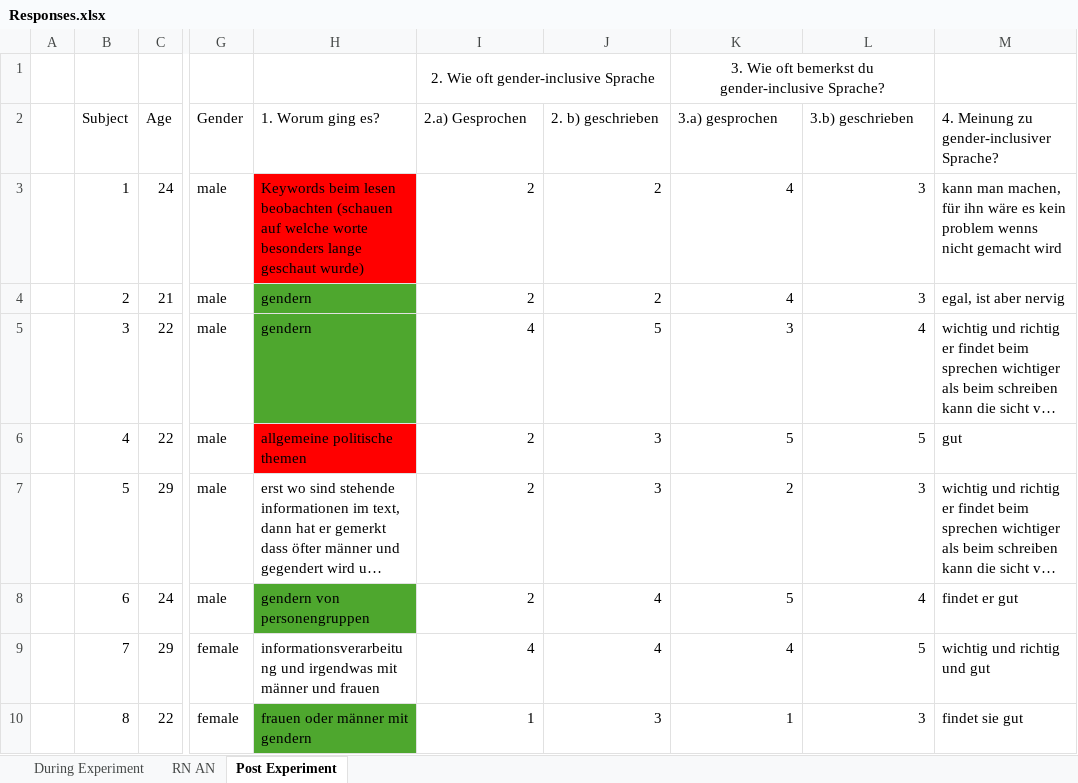
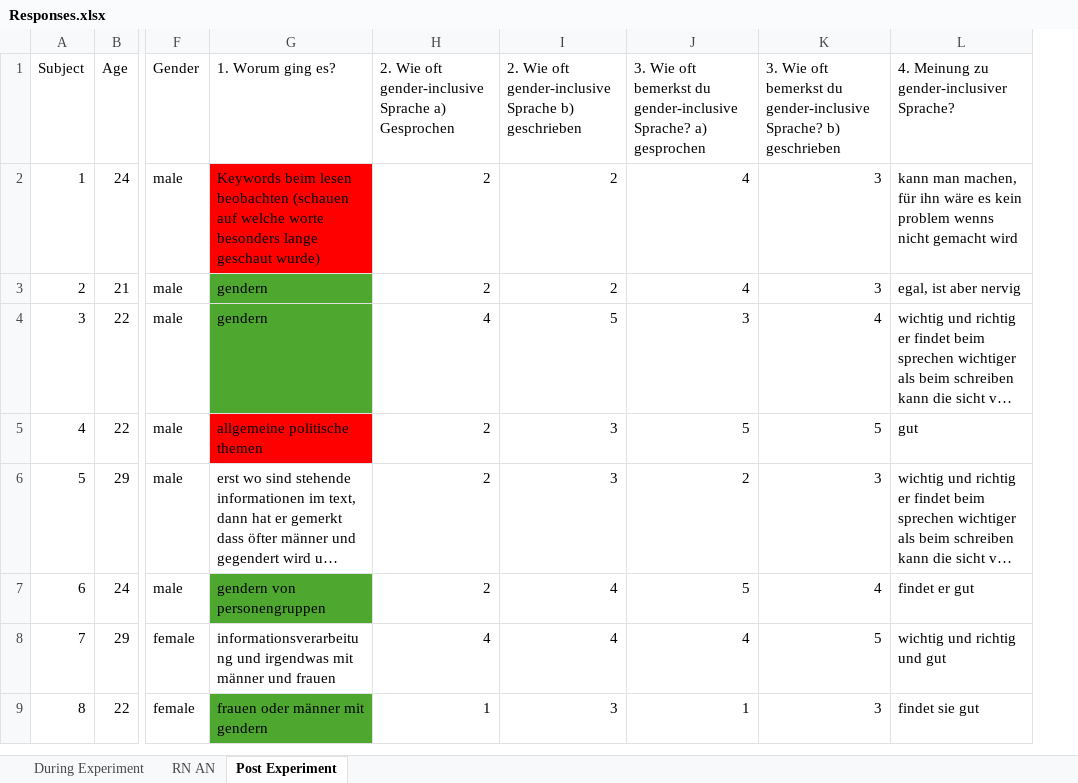
Before and after one commit to sophieschuettler/ET_course_project_gender-bias, an Excel workbook: data/questionaire/Responses.xlsx, sheet Post Experiment, drawn as a sheet; only a part is shown, gaps mark what is left out; long unchanged cells end in …; values as stored, in another font and other column widths than the file's, no borders; removed rows and columns are numbered as before the commit, all else as after; rows hold the shown columns only; the diff names each change by its address in the sheet, - before the commit and + after, or states it on an @@ line.

```diff
--- a/data/questionaire/Responses.xlsx (sheet Post Experiment)
+++ b/data/questionaire/Responses.xlsx (sheet Post Experiment)
-column A, empty
-row 1:  |  |  |  |  | 2. Wie oft gender-inclusive Sprache |  | 3. Wie oft bemerkst du gender-inclusive Sprache?
-H1: 2.a) Gesprochen
+H1: 2. Wie oft gender-inclusive Sprache a) Gesprochen
-I1: 2. b) geschrieben
+I1: 2. Wie oft gender-inclusive Sprache b) geschrieben
-J1: 3.a) gesprochen
+J1: 3. Wie oft bemerkst du gender-inclusive Sprache? a) gesprochen
-K1: 3.b) geschrieben
+K1: 3. Wie oft bemerkst du gender-inclusive Sprache? b) geschrieben
```
Also changed, not shown: sheet During Experiment, sheet RN AN, 3 other files.
